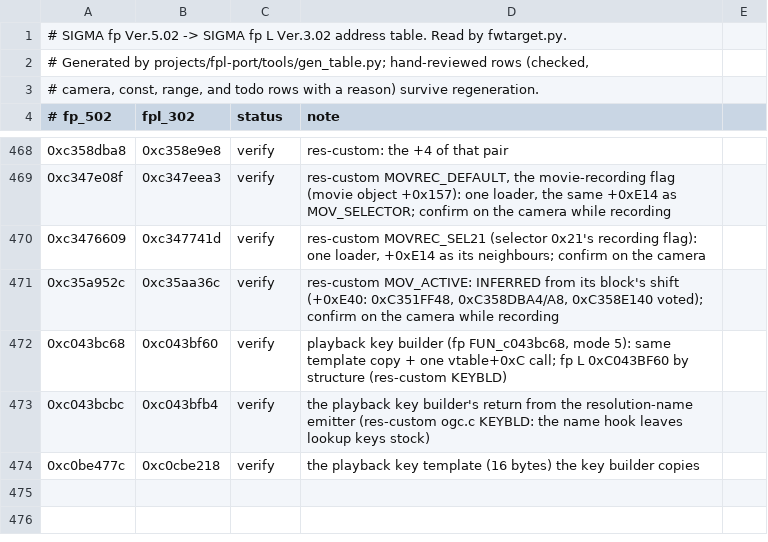
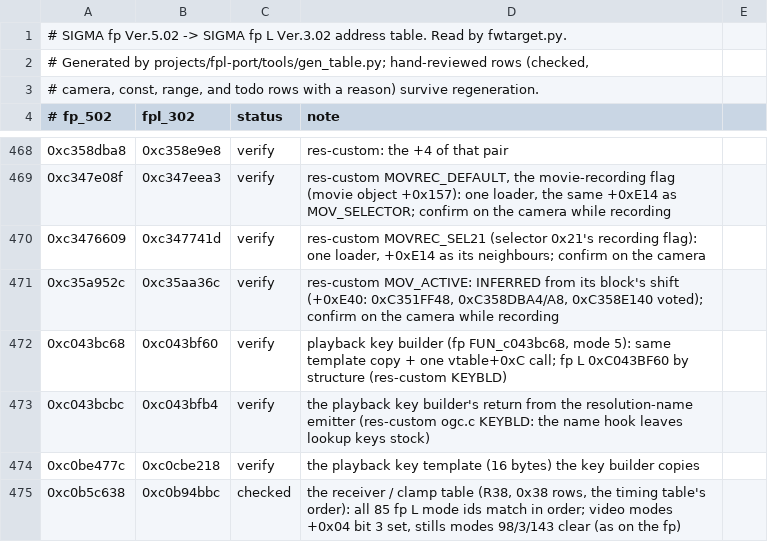
Before and after one commit to PHYSXGH/fpLSup, a TSV file: fpSup/fp_usb_shell/cameras/fpl302.tsv, drawn as a sheet; only a part is shown, gaps mark what is left out; the diff names each change by its address in the sheet, - before the commit and + after, or states it on an @@ line.

```diff
--- a/fpSup/fp_usb_shell/cameras/fpl302.tsv
+++ b/fpSup/fp_usb_shell/cameras/fpl302.tsv
+row 475: 0xc0b5c638 | 0xc0b94bbc | checked | the receiver / clamp table (R38, 0x38 rows, the timing table's order): all 85 fp L mode ids match in order; video modes +0x04 bit 3 set, stills modes 98/3/143 clear (as on the fp)
```
Also changed, not shown: 28 other files.
